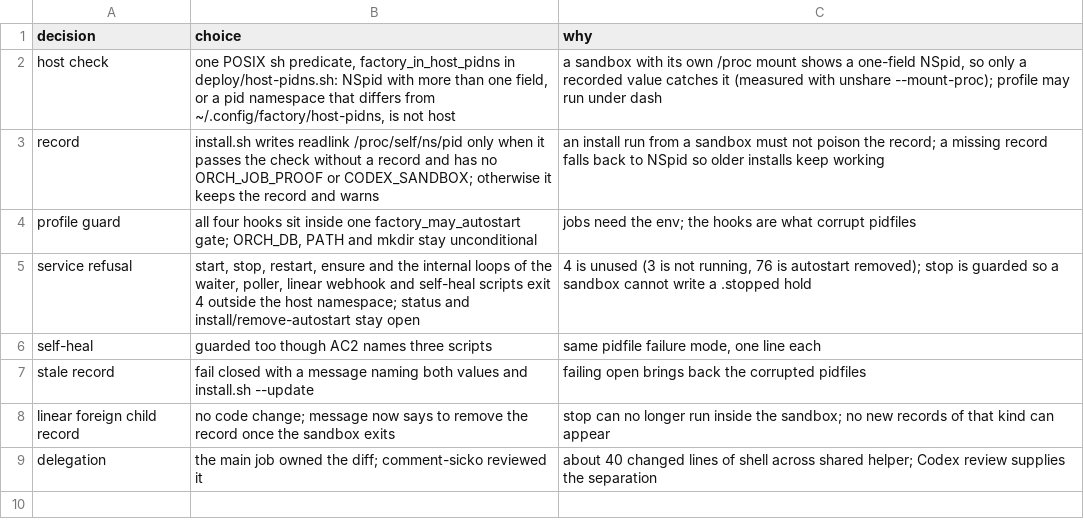
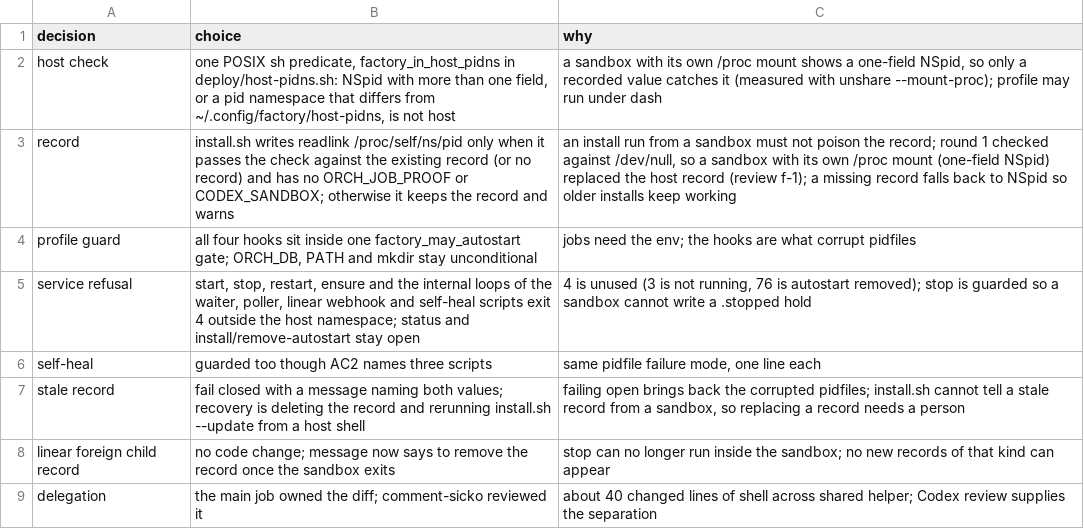
Before and after one commit to maxharris1/factory, a TSV file: docs/decisions/308-trail.tsv, drawn as a sheet.

```diff
--- a/docs/decisions/308-trail.tsv
+++ b/docs/decisions/308-trail.tsv
@@ -2,3 +2,3 @@ decision	choice	why
 host check	one POSIX sh predicate, factory_in_host_pidns in deploy/host-pidns.sh: NSpid with more than one field, or a pid namespace that differs from ~/.config/factory/host-pidns, is not host	a sandbox with its own /proc mount shows a one-field NSpid, so only a recorded value catches it (measured with unshare --mount-proc); profile may run under dash
-record	install.sh writes readlink /proc/self/ns/pid only when it passes the check without a record and has no ORCH_JOB_PROOF or CODEX_SANDBOX; otherwise it keeps the record and warns	an install run from a sandbox must not poison the record; a missing record falls back to NSpid so older installs keep working
+record	install.sh writes readlink /proc/self/ns/pid only when it passes the check against the existing record (or no record) and has no ORCH_JOB_PROOF or CODEX_SANDBOX; otherwise it keeps the record and warns	an install run from a sandbox must not poison the record; round 1 checked against /dev/null, so a sandbox with its own /proc mount (one-field NSpid) replaced the host record (review f-1); a missing record falls back to NSpid so older installs keep working
 profile guard	all four hooks sit inside one factory_may_autostart gate; ORCH_DB, PATH and mkdir stay unconditional	jobs need the env; the hooks are what corrupt pidfiles
@@ -6,3 +6,3 @@ service refusal	start, stop, restart, ensure and the internal loops of the waite
 self-heal	guarded too though AC2 names three scripts	same pidfile failure mode, one line each
-stale record	fail closed with a message naming both values and install.sh --update	failing open brings back the corrupted pidfiles
+stale record	fail closed with a message naming both values; recovery is deleting the record and rerunning install.sh --update from a host shell	failing open brings back the corrupted pidfiles; install.sh cannot tell a stale record from a sandbox, so replacing a record needs a person
 linear foreign child record	no code change; message now says to remove the record once the sandbox exits	stop can no longer run inside the sandbox; no new records of that kind can appear
```
Also changed, not shown: 4 other files.
